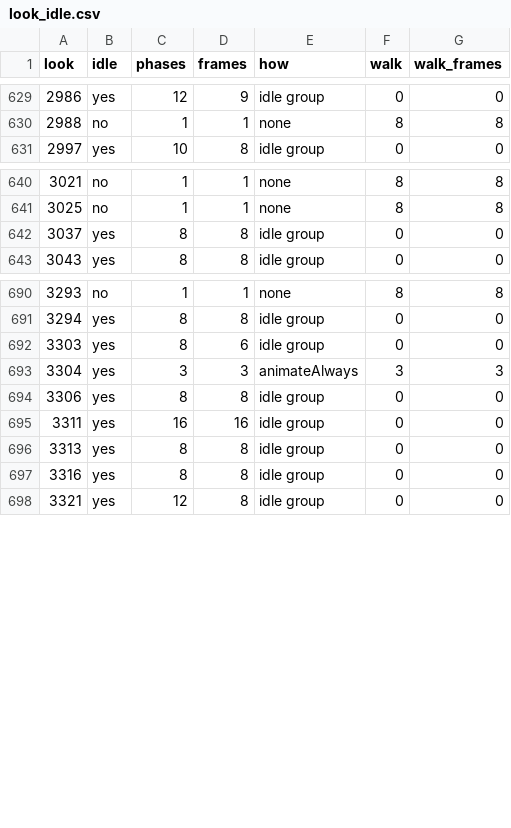
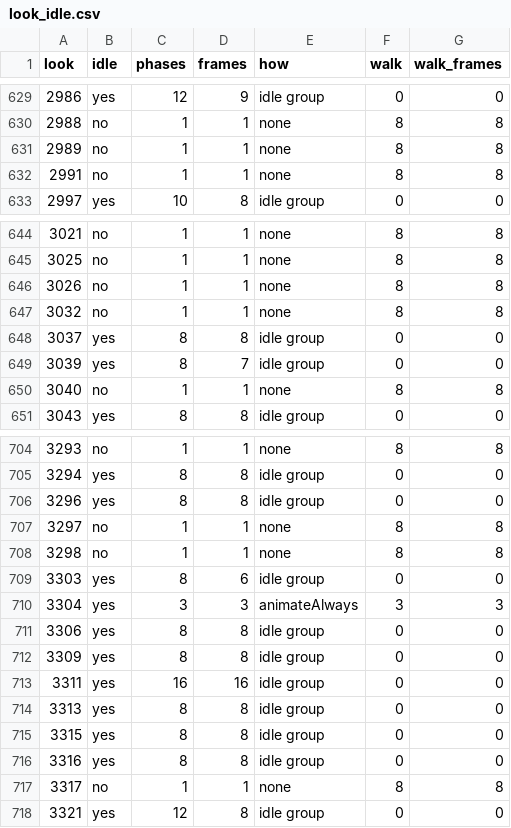
Before and after one commit to lucas1089/cinders-of-chaos, a CSV file: server/data/monster/look_idle.csv, drawn as a sheet; only a part is shown, gaps mark what is left out; the diff covers the shown part only; the diff names each change by its address in the sheet, - before the commit and + after, or states it on an @@ line.

```diff
--- a/server/data/monster/look_idle.csv
+++ b/server/data/monster/look_idle.csv
+row 631: 2989 | no | 1 | 1 | none | 8 | 8
+row 632: 2991 | no | 1 | 1 | none | 8 | 8
+row 646: 3026 | no | 1 | 1 | none | 8 | 8
+row 647: 3032 | no | 1 | 1 | none | 8 | 8
+row 649: 3039 | yes | 8 | 7 | idle group | 0 | 0
+row 650: 3040 | no | 1 | 1 | none | 8 | 8
+row 706: 3296 | yes | 8 | 8 | idle group | 0 | 0
+row 707: 3297 | no | 1 | 1 | none | 8 | 8
+row 708: 3298 | no | 1 | 1 | none | 8 | 8
+row 712: 3309 | yes | 8 | 8 | idle group | 0 | 0
+row 715: 3315 | yes | 8 | 8 | idle group | 0 | 0
+row 717: 3317 | no | 1 | 1 | none | 8 | 8
```
Also changed, not shown: 9 added rows elsewhere in this file, server/data/monster/player_looks.csv, server/data/monster/shared_looks_allow.csv, 20 other files.
